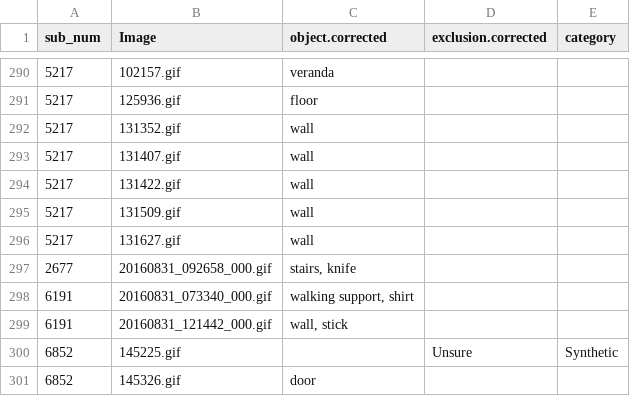
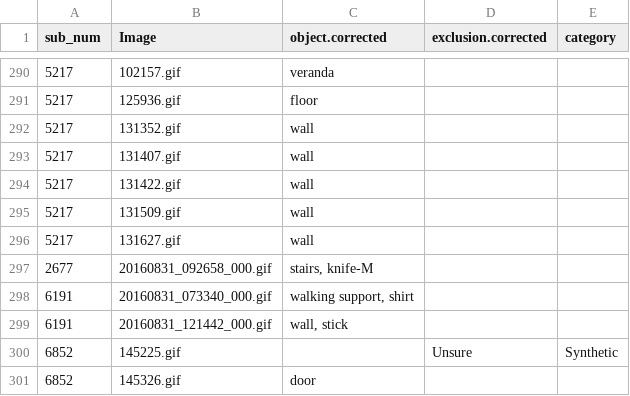
Before and after one commit to kennedycasey/daylong-object-ids, a CSV file: data/manual-checks/immovable.csv, drawn as a sheet; only a part is shown, gaps mark what is left out.

```diff
--- a/data/manual-checks/immovable.csv
+++ b/data/manual-checks/immovable.csv
@@ -296,3 +296,3 @@ sub_num,Image,object.corrected,exclusion.corrected,category
 5217,131627.gif,wall,,
-2677,20160831_092658_000.gif,"stairs, knife",,
+2677,20160831_092658_000.gif,"stairs, knife-M",,
 6191,20160831_073340_000.gif,"walking support, shirt",,
```
Also changed, not shown: data/manual-checks/categories2.csv, data/manual-checks/corrections.csv, 4 other files.
